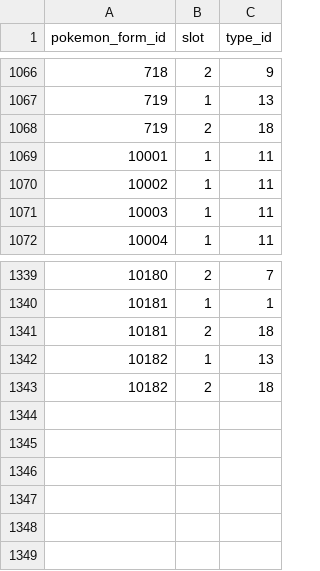
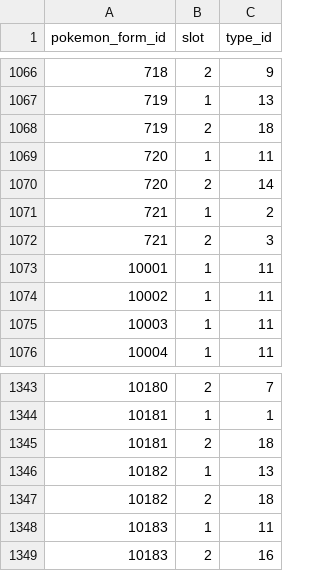
Before and after one commit to CatTrinket/tcod-asb, a CSV file: asb/db/data/pokemon_form_types.csv, drawn as a sheet; only a part is shown, gaps mark what is left out.

```diff
--- a/asb/db/data/pokemon_form_types.csv
+++ b/asb/db/data/pokemon_form_types.csv
@@ -1068,2 +1068,6 @@ pokemon_form_id,slot,type_id
 719,2,18
+720,1,11
+720,2,14
+721,1,2
+721,2,3
 10001,1,11
@@ -1343 +1347,3 @@ pokemon_form_id,slot,type_id
 10182,2,18
+10183,1,11
+10183,2,16
```
Also changed, not shown: asb/db/data/moves.csv, asb/db/data/pokemon_form_moves.csv, 6 other files.
